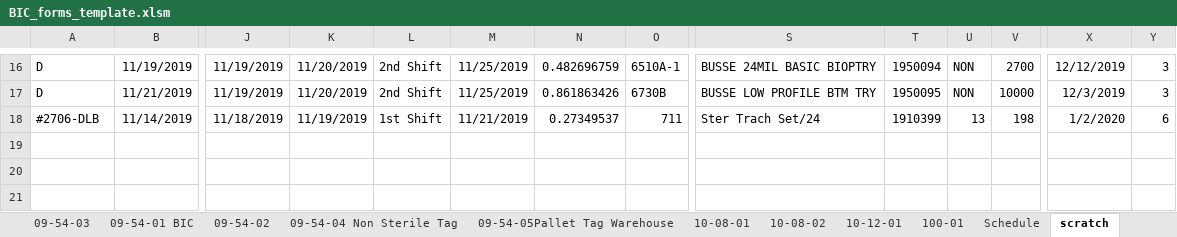
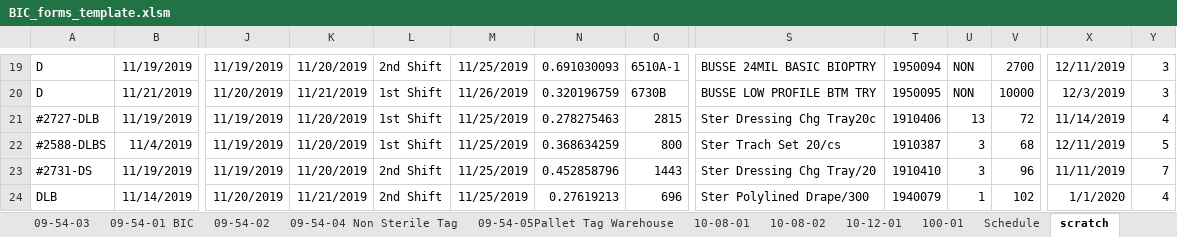
Before and after one commit to jlmodell/flask-react, an Excel workbook: server/BIC_forms_template.xlsm, sheet scratch, drawn as a sheet; only a part is shown, gaps mark what is left out; values as stored, in another font and other column widths than the file's, no borders; addresses are those after the commit; rows hold the shown columns only; the diff covers the shown part only; the diff names each change by its address in the sheet, - before the commit and + after, or states it on an @@ line.

```diff
--- a/server/BIC_forms_template.xlsm (sheet scratch)
+++ b/server/BIC_forms_template.xlsm (sheet scratch)
-N19: 0.482696759
+N19: 0.691030093
-X19: 12/12/2019
+X19: 12/11/2019
-J20: 11/19/2019
+J20: 11/20/2019
-K20: 11/20/2019
+K20: 11/21/2019
-L20: 2nd Shift
+L20: 1st Shift
-M20: 11/25/2019
+M20: 11/26/2019
-N20: 0.861863426
+N20: 0.320196759
+row 21: #2727-DLB | 11/19/2019 | 11/19/2019 | 11/20/2019 | 1st Shift | 11/25/2019 | 0.278275463 | 2815 | Ster Dressing Chg Tray20c | 1910406 | 13 | 72 | 11/14/2019 | 4
-A22: #2706-DLB
+A22: #2588-DLBS
-B22: 11/14/2019
+B22: 11/4/2019
-J22: 11/18/2019
+J22: 11/19/2019
-K22: 11/19/2019
+K22: 11/20/2019
-M22: 11/21/2019
+M22: 11/25/2019
-N22: 0.27349537
+N22: 0.368634259
-O22: 711
+O22: 800
-S22: Ster Trach Set/24
+S22: Ster Trach Set 20/cs
-T22: 1910399
+T22: 1910387
-U22: 13
+U22: 3
-V22: 198
+V22: 68
-X22: 1/2/2020
+X22: 12/11/2019
-Y22: 6
+Y22: 5
+row 23: #2731-DS | 11/19/2019 | 11/19/2019 | 11/20/2019 | 2nd Shift | 11/25/2019 | 0.452858796 | 1443 | Ster Dressing Chg Tray/20 | 1910410 | 3 | 96 | 11/11/2019 | 7
+row 24: DLB | 11/14/2019 | 11/20/2019 | 11/21/2019 | 2nd Shift | 11/25/2019 | 0.27619213 | 696 | Ster Polylined Drape/300 | 1940079 | 1 | 102 | 1/1/2020 | 4
```
Also changed, not shown: 11 added rows, 8 removed rows and 77 edited cells elsewhere in this sheet, sheet Schedule, sheet 09-54-04 Non Sterile Tag, charts or pictures, 1 other file.
